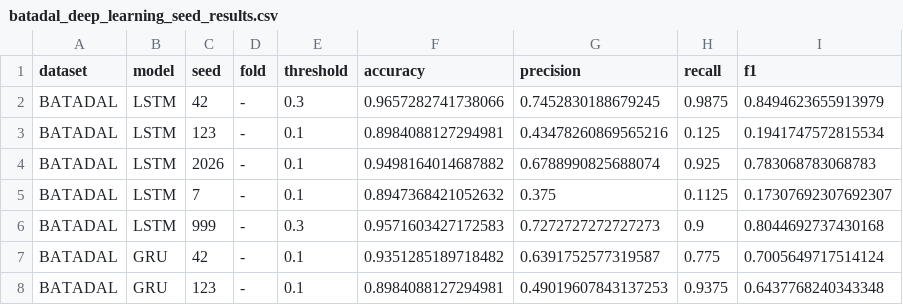
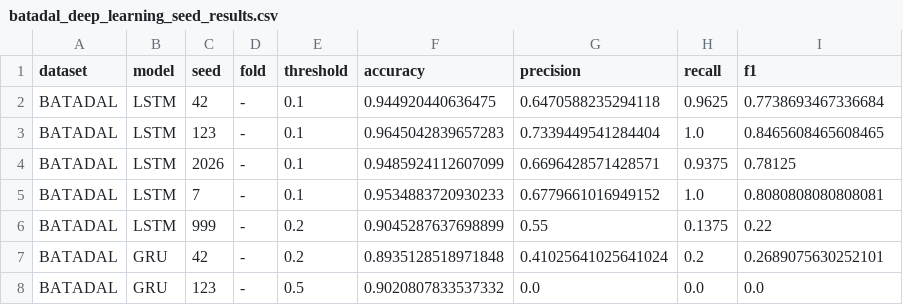
Before and after one commit to tayrubys/TimeSeries-Enhanced, a CSV file: results/outputs/batadal_deep_learning_seed_results.csv, drawn as a sheet; only a part is shown; the diff covers the shown part only.

Commit message:
LSTM ve GRU modellerinde Moving Average tabanlı karar yumuşatma deneyi eklendi

```diff
--- a/results/outputs/batadal_deep_learning_seed_results.csv
+++ b/results/outputs/batadal_deep_learning_seed_results.csv
@@ -1,8 +1,8 @@
 dataset,model,seed,fold,threshold,accuracy,precision,recall,f1
-BATADAL,LSTM,42,-,0.3,0.9657282741738066,0.7452830188679245,0.9875,0.8494623655913979
-BATADAL,LSTM,123,-,0.1,0.8984088127294981,0.43478260869565216,0.125,0.1941747572815534
-BATADAL,LSTM,2026,-,0.1,0.9498164014687882,0.6788990825688074,0.925,0.783068783068783
-BATADAL,LSTM,7,-,0.1,0.8947368421052632,0.375,0.1125,0.17307692307692307
-BATADAL,LSTM,999,-,0.3,0.9571603427172583,0.7272727272727273,0.9,0.8044692737430168
-BATADAL,GRU,42,-,0.1,0.9351285189718482,0.6391752577319587,0.775,0.7005649717514124
-BATADAL,GRU,123,-,0.1,0.8984088127294981,0.49019607843137253,0.9375,0.6437768240343348
+BATADAL,LSTM,42,-,0.1,0.944920440636475,0.6470588235294118,0.9625,0.7738693467336684
+BATADAL,LSTM,123,-,0.1,0.9645042839657283,0.7339449541284404,1.0,0.8465608465608465
+BATADAL,LSTM,2026,-,0.1,0.9485924112607099,0.6696428571428571,0.9375,0.78125
+BATADAL,LSTM,7,-,0.1,0.9534883720930233,0.6779661016949152,1.0,0.8080808080808081
+BATADAL,LSTM,999,-,0.2,0.9045287637698899,0.55,0.1375,0.22
+BATADAL,GRU,42,-,0.2,0.8935128518971848,0.41025641025641024,0.2,0.2689075630252101
+BATADAL,GRU,123,-,0.5,0.9020807833537332,0.0,0.0,0.0
```
Also changed, not shown: 14 edited cells elsewhere in this file, results/outputs/batadal_deep_learning_seed_summary.csv, 7 other files.
